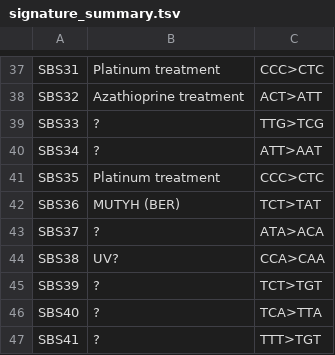
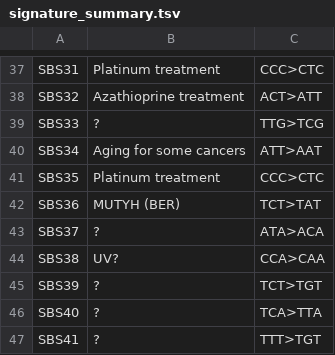
Before and after one commit to supernifty/mutational_signature, a TSV file: data/signature_summary.tsv, drawn as a sheet; only a part is shown, gaps mark what is left out.

```diff
--- a/data/signature_summary.tsv
+++ b/data/signature_summary.tsv
@@ -39,3 +39,3 @@ SBS32	Azathioprine treatment	ACT>ATT
 SBS33	?	TTG>TCG
-SBS34	?	ATT>AAT
+SBS34	Aging for some cancers	ATT>AAT
 SBS35	Platinum treatment	CCC>CTC
```
